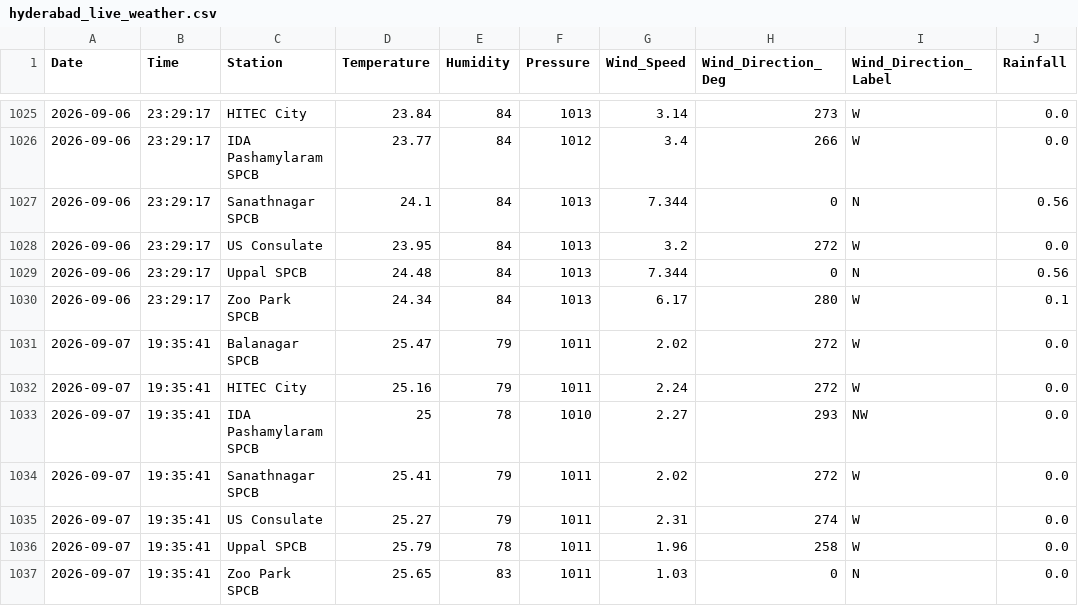
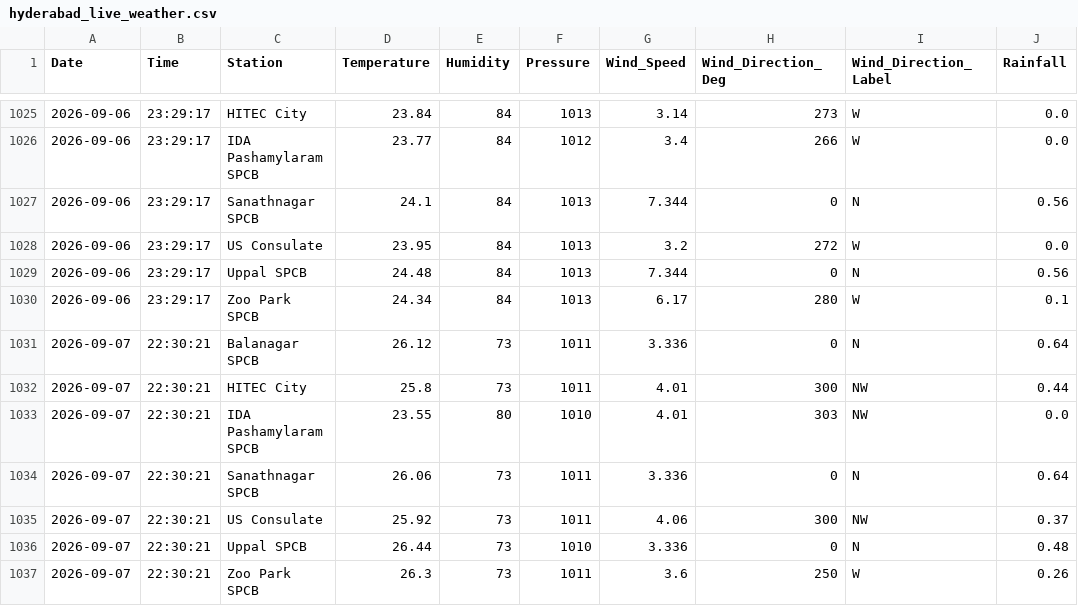
Before and after one commit to Rohan0639/aqi-prediction-ml, a CSV file: api/data/hyderabad_live_weather.csv, drawn as a sheet; only a part is shown, gaps mark what is left out.

```diff
--- a/api/data/hyderabad_live_weather.csv
+++ b/api/data/hyderabad_live_weather.csv
@@ -1030,8 +1030,8 @@ Date,Time,Station,Temperature,Humidity,Pressure,Wind_Speed,Wind_Direction_Deg,Wi
 2026-09-06,23:29:17,Zoo Park SPCB,24.34,84,1013,6.17,280,W,0.1
-2026-09-07,19:35:41,Balanagar SPCB,25.47,79,1011,2.02,272,W,0.0
-2026-09-07,19:35:41,HITEC City,25.16,79,1011,2.24,272,W,0.0
-2026-09-07,19:35:41,IDA Pashamylaram SPCB,25,78,1010,2.27,293,NW,0.0
-2026-09-07,19:35:41,Sanathnagar SPCB,25.41,79,1011,2.02,272,W,0.0
-2026-09-07,19:35:41,US Consulate,25.27,79,1011,2.31,274,W,0.0
-2026-09-07,19:35:41,Uppal SPCB,25.79,78,1011,1.96,258,W,0.0
-2026-09-07,19:35:41,Zoo Park SPCB,25.65,83,1011,1.03,0,N,0.0
+2026-09-07,22:30:21,Balanagar SPCB,26.12,73,1011,3.336,0,N,0.64
+2026-09-07,22:30:21,HITEC City,25.8,73,1011,4.01,300,NW,0.44
+2026-09-07,22:30:21,IDA Pashamylaram SPCB,23.55,80,1010,4.01,303,NW,0.0
+2026-09-07,22:30:21,Sanathnagar SPCB,26.06,73,1011,3.336,0,N,0.64
+2026-09-07,22:30:21,US Consulate,25.92,73,1011,4.06,300,NW,0.37
+2026-09-07,22:30:21,Uppal SPCB,26.44,73,1010,3.336,0,N,0.48
+2026-09-07,22:30:21,Zoo Park SPCB,26.3,73,1011,3.6,250,W,0.26
```
Also changed, not shown: api/data/live_aqi_dataset.csv.
